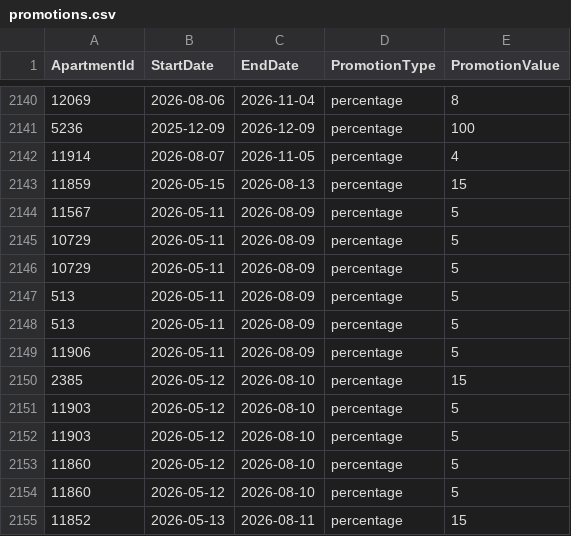
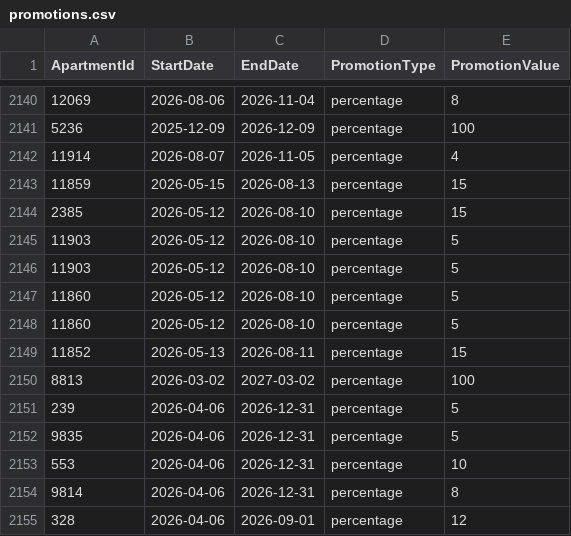
Before and after one commit to AryanGupta-Faireez/demand-dashboard, a CSV file: data/promotions.csv, drawn as a sheet; only a part is shown, gaps mark what is left out; the shorter side is filled out with more unchanged rows.

```diff
--- a/data/promotions.csv
+++ b/data/promotions.csv
@@ -2143,8 +2143,2 @@ ApartmentId,StartDate,EndDate,PromotionType,PromotionValue
 11859,2026-05-15,2026-08-13,percentage,15
-11567,2026-05-11,2026-08-09,percentage,5
-10729,2026-05-11,2026-08-09,percentage,5
-10729,2026-05-11,2026-08-09,percentage,5
-513,2026-05-11,2026-08-09,percentage,5
-513,2026-05-11,2026-08-09,percentage,5
-11906,2026-05-11,2026-08-09,percentage,5
 2385,2026-05-12,2026-08-10,percentage,15
```
Also changed, not shown: data/apartments.csv, data/recurring_bookings.csv, 3 other files.
